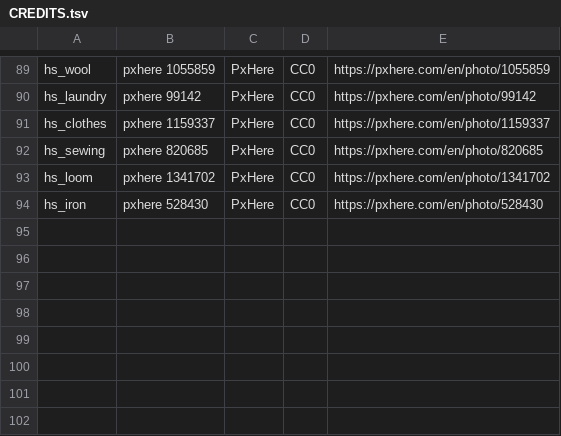
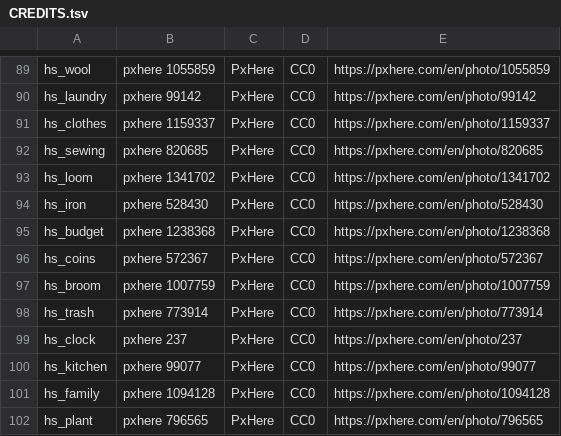
Before and after one commit to dhamuchakonline/dhamuchakonline.github.io, a TSV file: _pipeline/images/CREDITS.tsv, drawn as a sheet; only a part is shown, gaps mark what is left out.

```diff
--- a/_pipeline/images/CREDITS.tsv
+++ b/_pipeline/images/CREDITS.tsv
@@ -94 +94,9 @@ hs_loom	pxhere 1341702	PxHere	CC0	https://pxhere.com/en/photo/1341702
 hs_iron	pxhere 528430	PxHere	CC0	https://pxhere.com/en/photo/528430
+hs_budget	pxhere 1238368	PxHere	CC0	https://pxhere.com/en/photo/1238368
+hs_coins	pxhere 572367	PxHere	CC0	https://pxhere.com/en/photo/572367
+hs_broom	pxhere 1007759	PxHere	CC0	https://pxhere.com/en/photo/1007759
+hs_trash	pxhere 773914	PxHere	CC0	https://pxhere.com/en/photo/773914
+hs_clock	pxhere 237	PxHere	CC0	https://pxhere.com/en/photo/237
+hs_kitchen	pxhere 99077	PxHere	CC0	https://pxhere.com/en/photo/99077
+hs_family	pxhere 1094128	PxHere	CC0	https://pxhere.com/en/photo/1094128
+hs_plant	pxhere 796565	PxHere	CC0	https://pxhere.com/en/photo/796565
```
Also changed, not shown: 11 other files.
